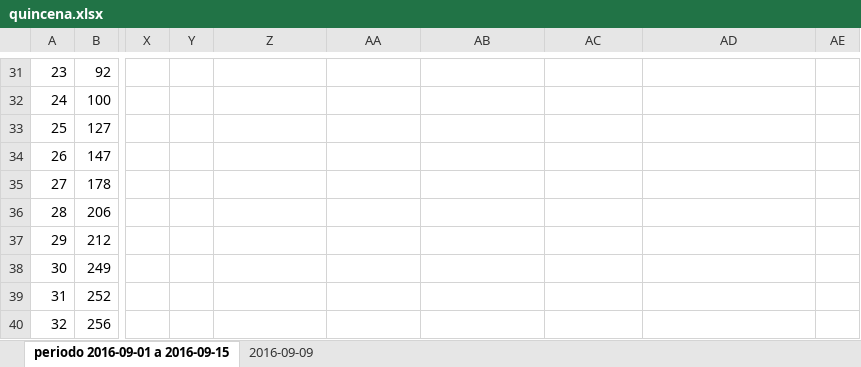
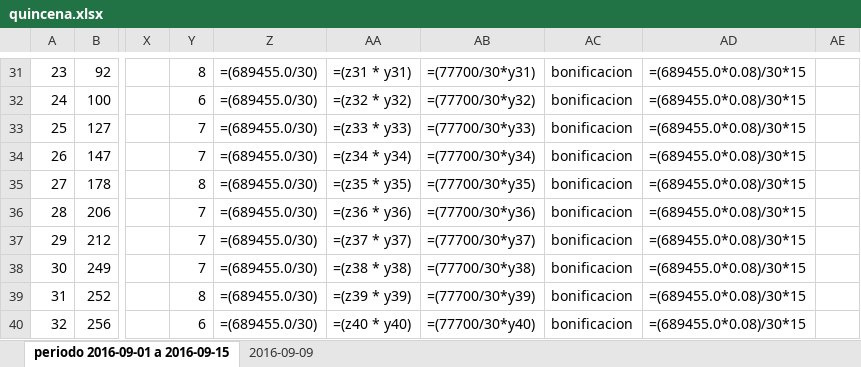
Before and after one commit to jorgearmandotu/personal, an Excel workbook: personal/quincena.xlsx, sheet periodo 2016-09-01 a 2016-09-15, drawn as a sheet; only a part is shown, gaps mark what is left out; values as stored, in another font and other column widths than the file's, no borders; formulas without a stored value are shown as written; the diff covers the shown part only; the diff names each change by its address in the sheet, - before the commit and + after, or states it on an @@ line.

```diff
--- a/personal/quincena.xlsx (sheet periodo 2016-09-01 a 2016-09-15)
+++ b/personal/quincena.xlsx (sheet periodo 2016-09-01 a 2016-09-15)
-Y31: (empty)
+Y31: 8
-Z31:Z40: (empty)
+Z31:Z40: =(689455.0/30)
-AA31: (empty)
+AA31: =(z31 * y31)
-AB31: (empty)
+AB31: =(77700/30*y31)
-AC31:AC40: (empty)
+AC31:AC40: bonificacion
-AD31:AD40: (empty)
+AD31:AD40: =(689455.0*0.08)/30*15
-Y32: (empty)
+Y32: 6
-AA32: (empty)
+AA32: =(z32 * y32)
-AB32: (empty)
+AB32: =(77700/30*y32)
-Y33:Y34: (empty)
+Y33:Y34: 7
-AA33: (empty)
+AA33: =(z33 * y33)
-AB33: (empty)
+AB33: =(77700/30*y33)
-AA34: (empty)
+AA34: =(z34 * y34)
-AB34: (empty)
+AB34: =(77700/30*y34)
-Y35: (empty)
+Y35: 8
-AA35: (empty)
+AA35: =(z35 * y35)
-AB35: (empty)
+AB35: =(77700/30*y35)
-Y36:Y38: (empty)
+Y36:Y38: 7
-AA36: (empty)
+AA36: =(z36 * y36)
-AB36: (empty)
+AB36: =(77700/30*y36)
-AA37: (empty)
+AA37: =(z37 * y37)
-AB37: (empty)
+AB37: =(77700/30*y37)
-AA38: (empty)
+AA38: =(z38 * y38)
-AB38: (empty)
+AB38: =(77700/30*y38)
-Y39: (empty)
+Y39: 8
-AA39: (empty)
+AA39: =(z39 * y39)
-AB39: (empty)
+AB39: =(77700/30*y39)
-Y40: (empty)
+Y40: 6
-AA40: (empty)
+AA40: =(z40 * y40)
-AB40: (empty)
+AB40: =(77700/30*y40)
```
Also changed, not shown: 883 edited cells and cell formats elsewhere in this sheet.
